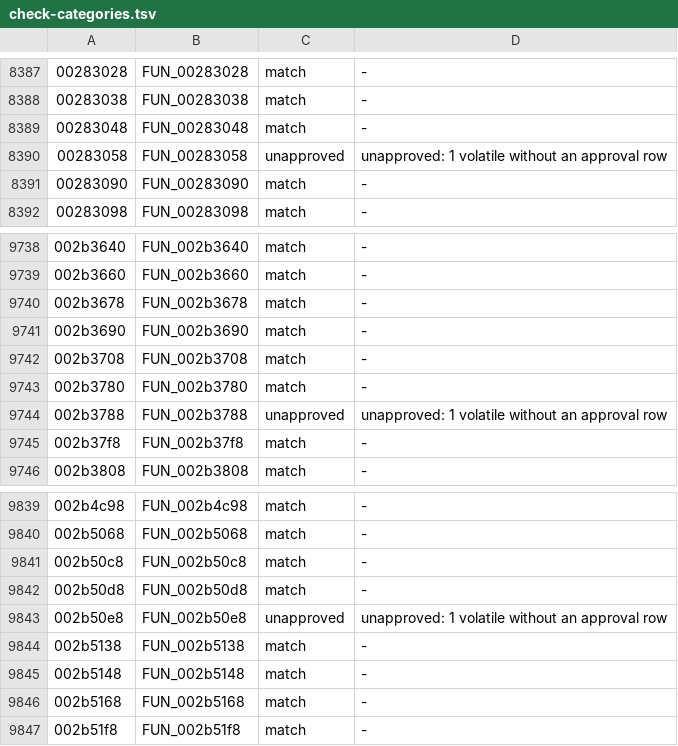
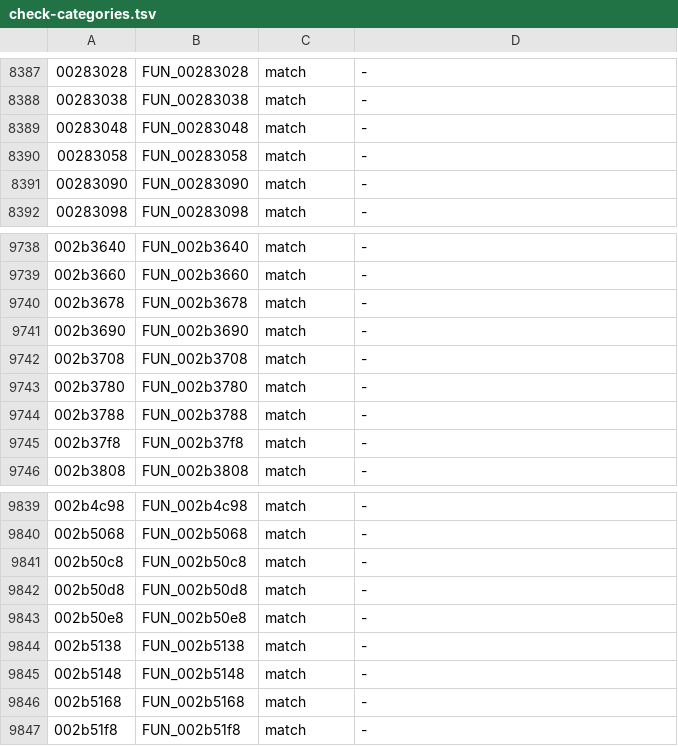
Before and after one commit to crashbashash/DW4_Decomp, a TSV file: data/check-categories.tsv, drawn as a sheet; only a part is shown, gaps mark what is left out.

```diff
--- a/data/check-categories.tsv
+++ b/data/check-categories.tsv
@@ -8389,3 +8389,3 @@
 00283048	FUN_00283048	match	-
-00283058	FUN_00283058	unapproved	unapproved: 1 volatile without an approval row
+00283058	FUN_00283058	match	-
 00283090	FUN_00283090	match	-
@@ -9743,3 +9743,3 @@
 002b3780	FUN_002b3780	match	-
-002b3788	FUN_002b3788	unapproved	unapproved: 1 volatile without an approval row
+002b3788	FUN_002b3788	match	-
 002b37f8	FUN_002b37f8	match	-
@@ -9842,3 +9842,3 @@
 002b50d8	FUN_002b50d8	match	-
-002b50e8	FUN_002b50e8	unapproved	unapproved: 1 volatile without an approval row
+002b50e8	FUN_002b50e8	match	-
 002b5138	FUN_002b5138	match	-
```
Also changed, not shown: config/source-approvals.tsv, 6 other files.
